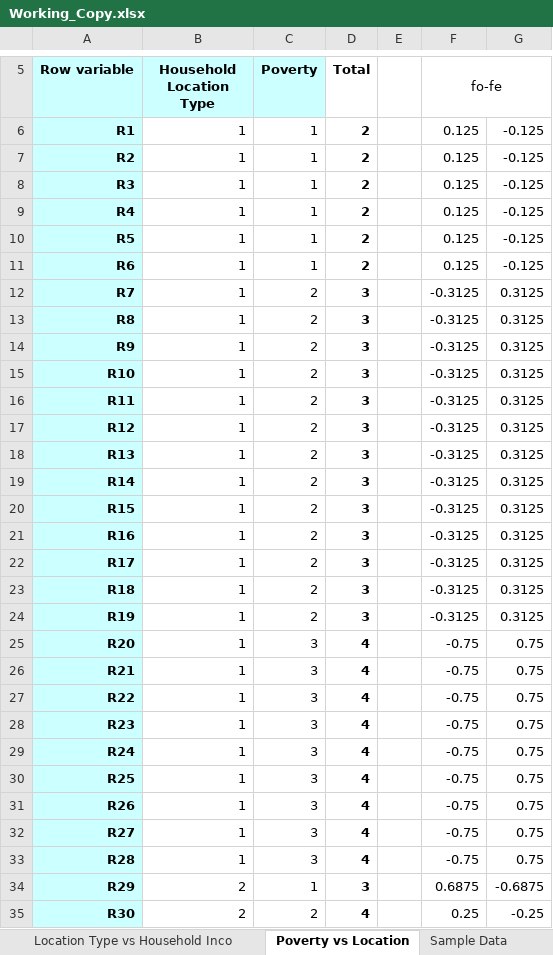
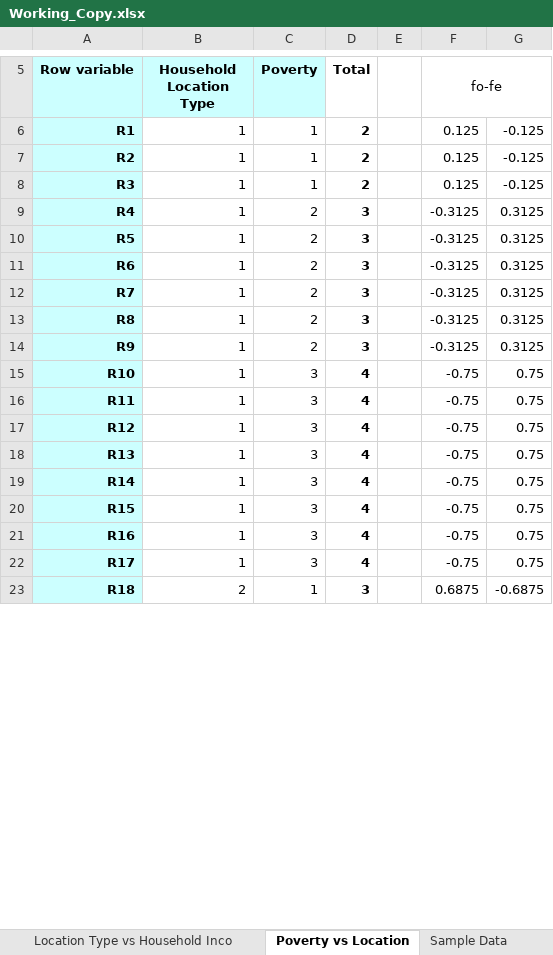
Before and after one commit to JG8203/STT101A-Project, an Excel workbook: Working_Copy.xlsx, sheet Poverty vs Location, drawn as a sheet; only a part is shown, gaps mark what is left out; values as stored, in another font and other column widths than the file's, no borders; removed rows and columns are numbered as before the commit, all else as after; the diff covers the shown part only; the diff names each change by its address in the sheet, - before the commit and + after, or states it on an @@ line.

```diff
--- a/Working_Copy.xlsx (sheet Poverty vs Location)
+++ b/Working_Copy.xlsx (sheet Poverty vs Location)
-C9:C11 (Poverty): 1
+C9:C11 (Poverty): 2
-D9:D11 (Total): 2
+D9:D11 (Total): 3
-F9:F11 (fo-fe): 0.125
+F9:F11 (fo-fe): -0.3125
-G9:G11: -0.125
+G9:G11: 0.3125
-row 15: R10 | 1 | 2 | 3 |  | -0.3125 | 0.3125
-row 16: R11 | 1 | 2 | 3 |  | -0.3125 | 0.3125
-row 17: R12 | 1 | 2 | 3 |  | -0.3125 | 0.3125
-row 18: R13 | 1 | 2 | 3 |  | -0.3125 | 0.3125
-row 19: R14 | 1 | 2 | 3 |  | -0.3125 | 0.3125
-row 20: R15 | 1 | 2 | 3 |  | -0.3125 | 0.3125
-row 21: R16 | 1 | 2 | 3 |  | -0.3125 | 0.3125
-row 22: R17 | 1 | 2 | 3 |  | -0.3125 | 0.3125
-row 23: R18 | 1 | 2 | 3 |  | -0.3125 | 0.3125
-row 24: R19 | 1 | 2 | 3 |  | -0.3125 | 0.3125
-A15 (Row variable): R20
+A15 (Row variable): R10
-A16 (Row variable): R21
+A16 (Row variable): R11
-A17 (Row variable): R22
+A17 (Row variable): R12
-A18 (Row variable): R23
+A18 (Row variable): R13
-A19 (Row variable): R24
+A19 (Row variable): R14
-A20 (Row variable): R25
+A20 (Row variable): R15
-A21 (Row variable): R26
+A21 (Row variable): R16
-A22 (Row variable): R27
+A22 (Row variable): R17
-row 33: R28 | 1 | 3 | 4 |  | -0.75 | 0.75
-A23 (Row variable): R29
+A23 (Row variable): R18
-row 35: R30 | 2 | 2 | 4 |  | 0.25 | -0.25
```
Also changed, not shown: 64 added rows, 52 removed rows and 65 edited cells elsewhere in this sheet, sheet Sample Data, other sheet tabs, formulas that keep their value, charts or pictures.
